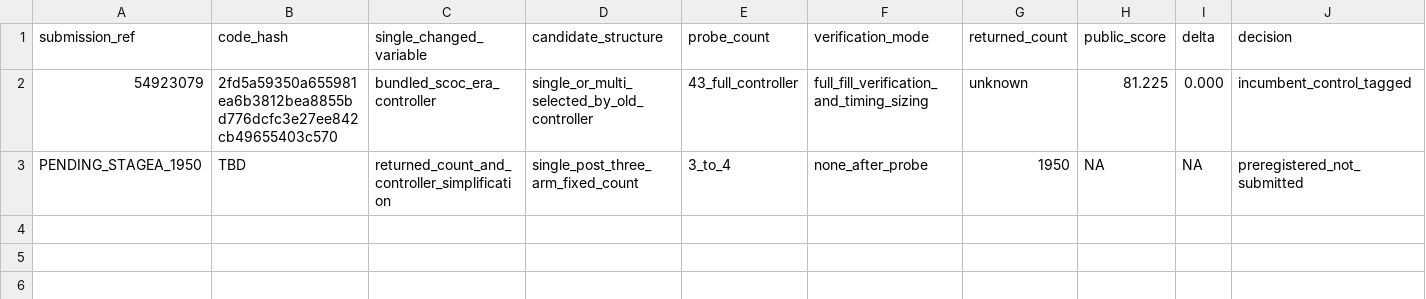
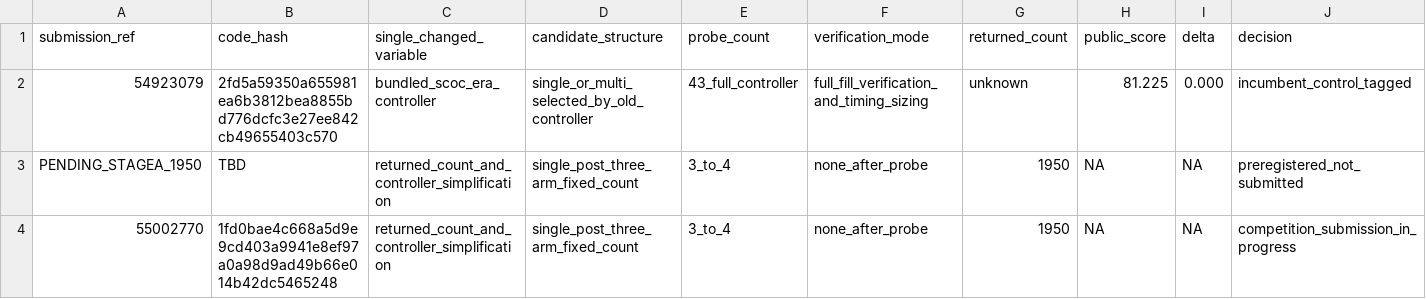
Before and after one commit to wms2537/agent-security, a TSV file: competition/leaderboard_experiments.tsv, drawn as a sheet; the diff names each change by its address in the sheet, - before the commit and + after, or states it on an @@ line.

Commit message:
research: track Stage A v10 commit run and queued submission

```diff
--- a/competition/leaderboard_experiments.tsv
+++ b/competition/leaderboard_experiments.tsv
+row 4: 55002770 | 1fd0bae4c668a5d9e9cd403a9941e8ef97a0a98d9ad49b66e014b42dc5465248 | returned_count_and_controller_simplification | single_post_three_arm_fixed_count | 3_to_4 | none_after_probe | 1950 | NA | NA | competition_submission_in_progress
```
Also changed, not shown: competition/mechanics_experiments.tsv, 4 other files.
